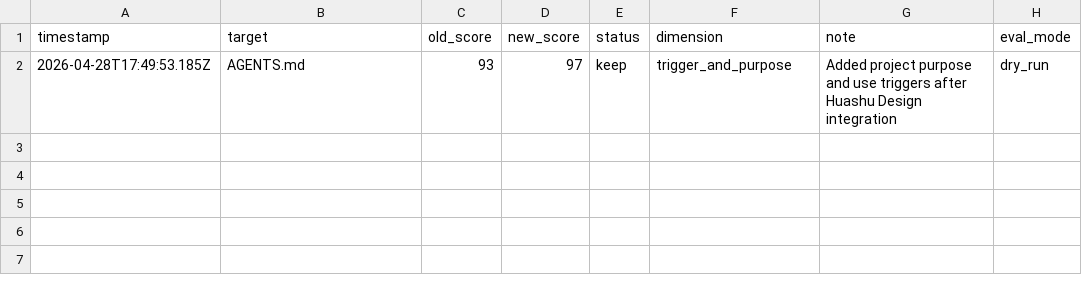
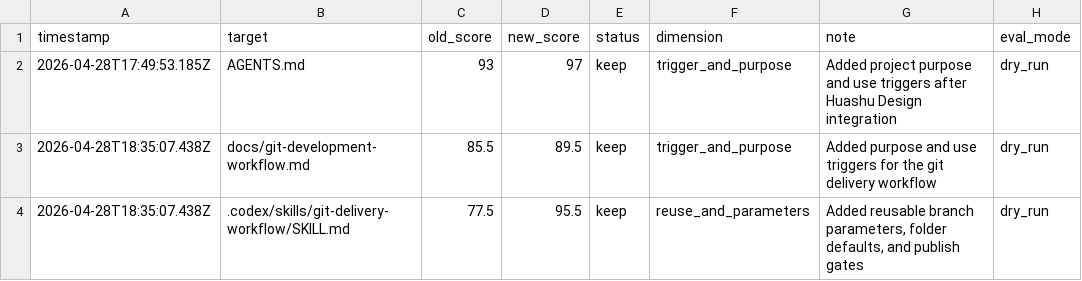
Before and after one commit to M1hono/VideoMaking, a TSV file: evolution/results.tsv, drawn as a sheet; the diff names each change by its address in the sheet, - before the commit and + after, or states it on an @@ line.

Commit message:
feat: add git delivery workflow
Define a delivery-first branch and worktree protocol, add project gitflow tooling, and register the workflow skill for future agents.

```diff
--- a/evolution/results.tsv
+++ b/evolution/results.tsv
+row 3: 2026-04-28T18:35:07.438Z | docs/git-development-workflow.md | 85.5 | 89.5 | keep | trigger_and_purpose | Added purpose and use triggers for the git delivery workflow | dry_run
+row 4: 2026-04-28T18:35:07.438Z | .codex/skills/git-delivery-workflow/SKILL.md | 77.5 | 95.5 | keep | reuse_and_parameters | Added reusable branch parameters, folder defaults, and publish gates | dry_run
```
Also changed, not shown: 7 other files.
